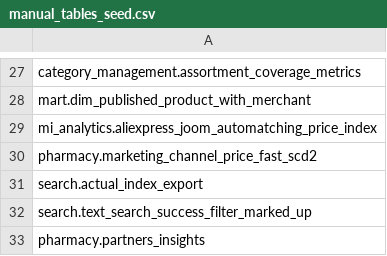
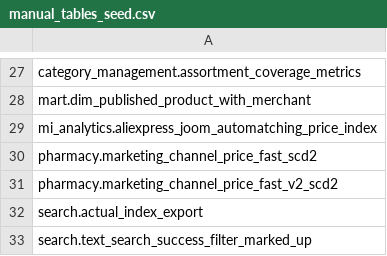
Before and after one commit to david-but-its-daweed/dbt-spark-models, a CSV file: seeds/manual_tables_seed.csv, drawn as a sheet; only a part is shown, gaps mark what is left out; the shorter side is filled out with more unchanged rows.

Commit message:
[PhAn_1001] Models with updated marketing channel version (#2042)
Co-authored-by: helbuk@joom.com <helbuk@joom.com>

```diff
--- a/seeds/manual_tables_seed.csv
+++ b/seeds/manual_tables_seed.csv
@@ -30,2 +30,3 @@ mi_analytics.aliexpress_joom_automatching_price_index
 pharmacy.marketing_channel_price_fast_scd2
+pharmacy.marketing_channel_price_fast_v2_scd2
 search.actual_index_export
```
Also changed, not shown: 4 other files.
